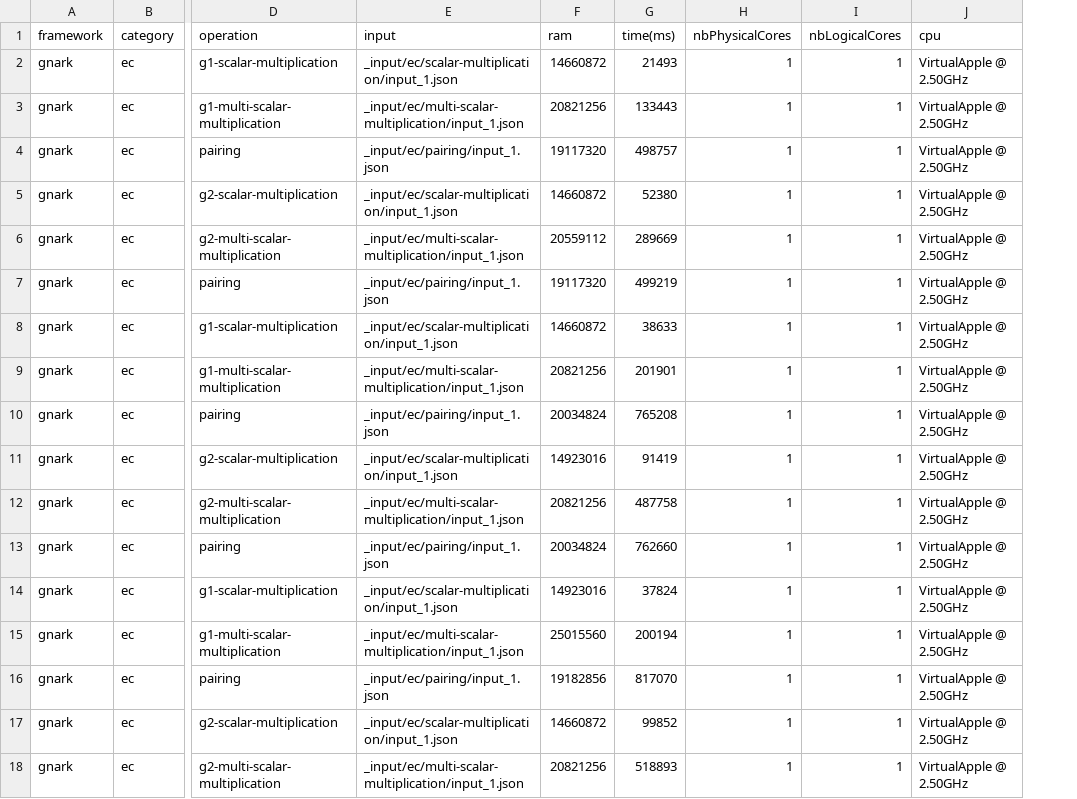
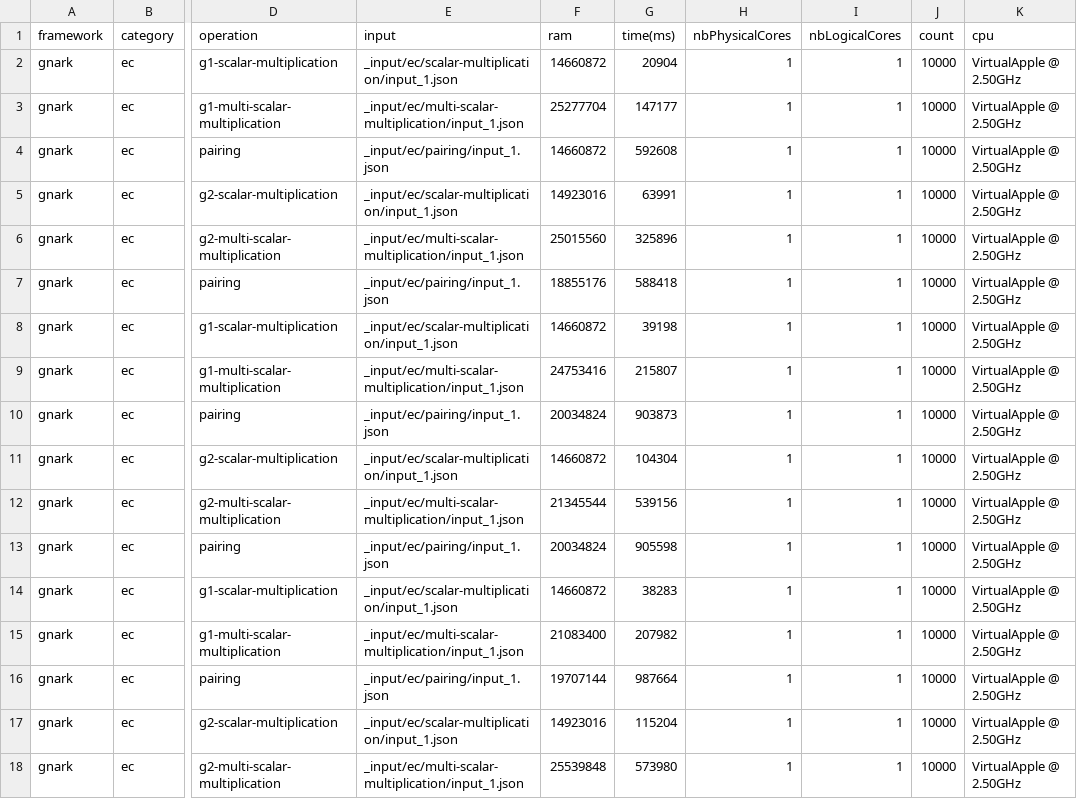
Before and after one commit to zkCollective/zk-Harness, a CSV file: benchmarks/gnark/gnark_curve.csv, drawn as a sheet; only a part is shown, gaps mark what is left out; the diff covers the shown part only; the diff names each change by its address in the sheet, - before the commit and + after, or states it on an @@ line.

```diff
--- a/benchmarks/gnark/gnark_curve.csv
+++ b/benchmarks/gnark/gnark_curve.csv
+column J (count), rows 2-18: all 10000
-G2 (time(ms)): 21493
+G2 (time(ms)): 20904
-F3 (ram): 20821256
+F3 (ram): 25277704
-G3 (time(ms)): 133443
+G3 (time(ms)): 147177
-F4 (ram): 19117320
+F4 (ram): 14660872
-G4 (time(ms)): 498757
+G4 (time(ms)): 592608
-F5 (ram): 14660872
+F5 (ram): 14923016
-G5 (time(ms)): 52380
+G5 (time(ms)): 63991
-F6 (ram): 20559112
+F6 (ram): 25015560
-G6 (time(ms)): 289669
+G6 (time(ms)): 325896
-F7 (ram): 19117320
+F7 (ram): 18855176
-G7 (time(ms)): 499219
+G7 (time(ms)): 588418
-G8 (time(ms)): 38633
+G8 (time(ms)): 39198
-F9 (ram): 20821256
+F9 (ram): 24753416
-G9 (time(ms)): 201901
+G9 (time(ms)): 215807
-G10 (time(ms)): 765208
+G10 (time(ms)): 903873
-F11 (ram): 14923016
+F11 (ram): 14660872
-G11 (time(ms)): 91419
+G11 (time(ms)): 104304
-F12 (ram): 20821256
+F12 (ram): 21345544
-G12 (time(ms)): 487758
+G12 (time(ms)): 539156
-G13 (time(ms)): 762660
+G13 (time(ms)): 905598
-F14 (ram): 14923016
+F14 (ram): 14660872
-G14 (time(ms)): 37824
+G14 (time(ms)): 38283
-F15 (ram): 25015560
+F15 (ram): 21083400
-G15 (time(ms)): 200194
+G15 (time(ms)): 207982
-F16 (ram): 19182856
+F16 (ram): 19707144
-G16 (time(ms)): 817070
+G16 (time(ms)): 987664
-F17 (ram): 14660872
+F17 (ram): 14923016
-G17 (time(ms)): 99852
+G17 (time(ms)): 115204
-F18 (ram): 20821256
+F18 (ram): 25539848
-G18 (time(ms)): 518893
+G18 (time(ms)): 573980
```
Also changed, not shown: 32 edited cells elsewhere in this file, benchmarks/circom/circom_cubic.csv, benchmarks/gnark/gnark_arithmetic.csv, 15 other files.
